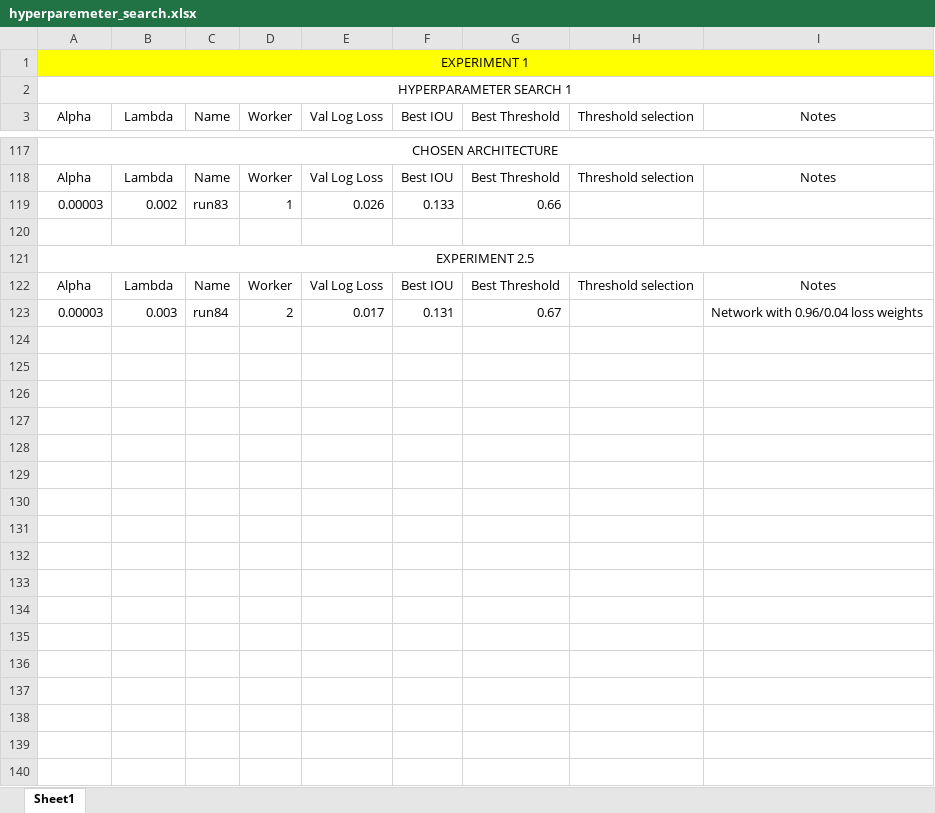
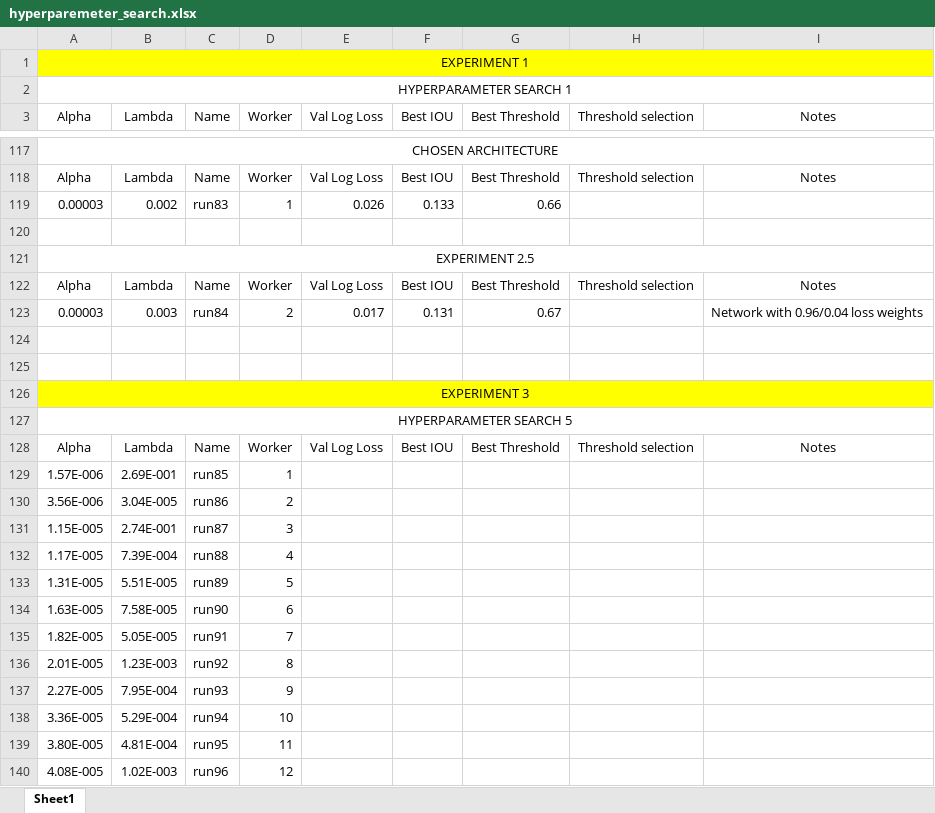
Before and after one commit to ecobost/cnn4brca, an Excel workbook: experiments/hyperparameters/hyperparemeter_search.xlsx, sheet Sheet1, drawn as a sheet; only a part is shown, gaps mark what is left out; values as stored, in another font and other column widths than the file's, no borders; the diff covers the shown part only; the diff names each change by its address in the sheet, - before the commit and + after, or states it on an @@ line.

Commit message:
Added new hyperparameter search ranges

```diff
--- a/experiments/hyperparameters/hyperparemeter_search.xlsx (sheet Sheet1)
+++ b/experiments/hyperparameters/hyperparemeter_search.xlsx (sheet Sheet1)
+row 124: (empty)
+row 125: (empty)
+row 126: EXPERIMENT 3
+row 127: HYPERPARAMETER SEARCH 5
+row 128: Alpha | Lambda | Name | Worker | Val Log Loss | Best IOU | Best Threshold | Threshold selection | Notes
+row 129: 1.57E-006 | 2.69E-001 | run85 | 1
+row 130: 3.56E-006 | 3.04E-005 | run86 | 2
+row 131: 1.15E-005 | 2.74E-001 | run87 | 3
+row 132: 1.17E-005 | 7.39E-004 | run88 | 4
+row 133: 1.31E-005 | 5.51E-005 | run89 | 5
+row 134: 1.63E-005 | 7.58E-005 | run90 | 6
+row 135: 1.82E-005 | 5.05E-005 | run91 | 7
+row 136: 2.01E-005 | 1.23E-003 | run92 | 8
+row 137: 2.27E-005 | 7.95E-004 | run93 | 9
+row 138: 3.36E-005 | 5.29E-004 | run94 | 10
+row 139: 3.80E-005 | 4.81E-004 | run95 | 11
+row 140: 4.08E-005 | 1.02E-003 | run96 | 12
```
Also changed, not shown: 25 added rows elsewhere in this sheet.
